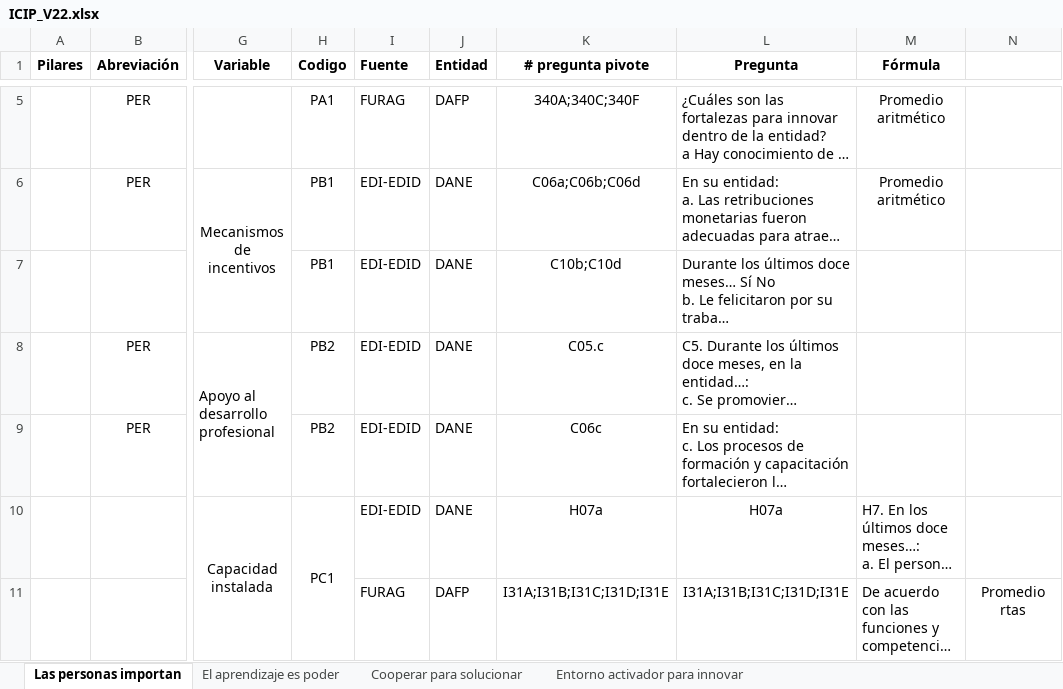
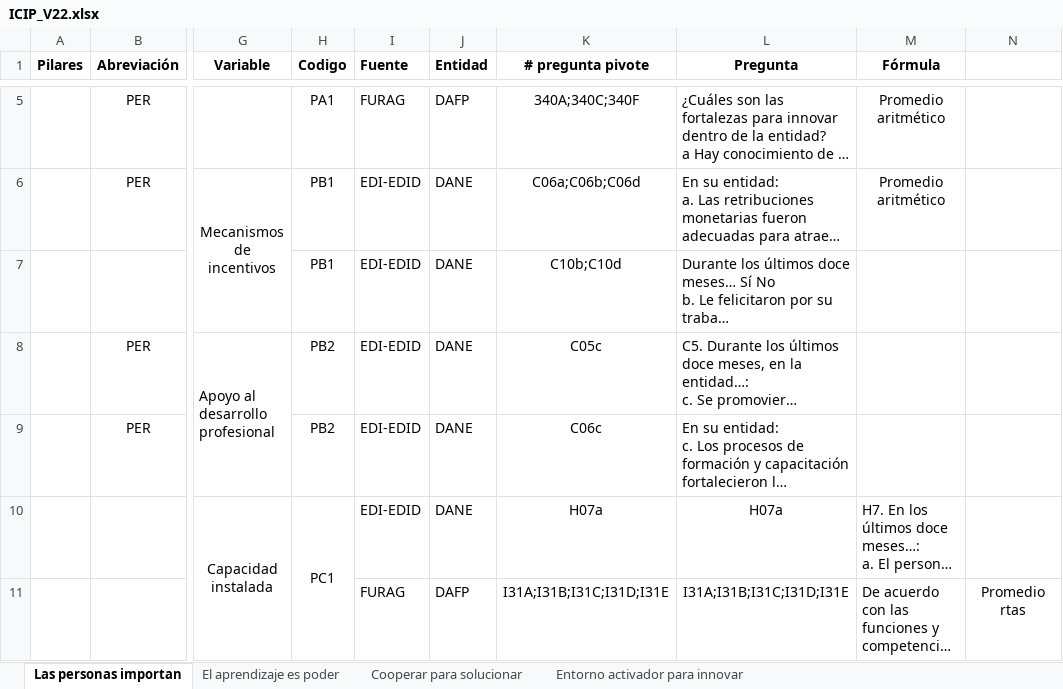
Before and after one commit to oddmayo/Innovation-Index-Algorithms, an Excel workbook: data/ICIP_V22.xlsx, sheet Las personas importan, drawn as a sheet; only a part is shown, gaps mark what is left out; long unchanged cells end in …; values as stored, in another font and other column widths than the file's, no borders; the diff names each change by its address in the sheet, - before the commit and + after, or states it on an @@ line.

Commit message:
Minor correction in code question

```diff
--- a/data/ICIP_V22.xlsx (sheet Las personas importan)
+++ b/data/ICIP_V22.xlsx (sheet Las personas importan)
-K8 (# pregunta pivote): C05.c
+K8 (# pregunta pivote): C05c
```
